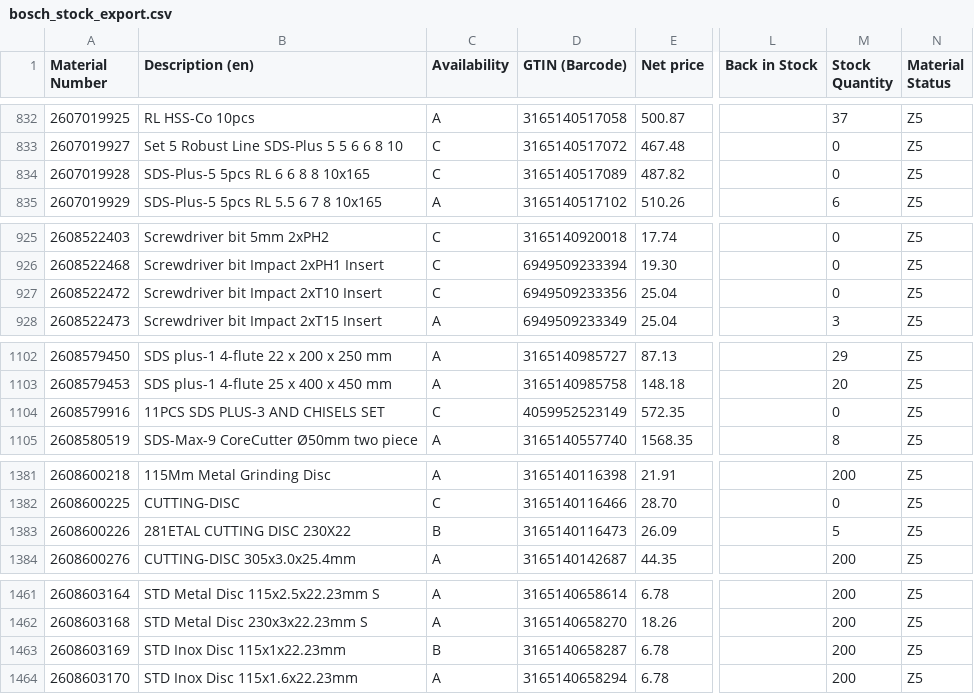
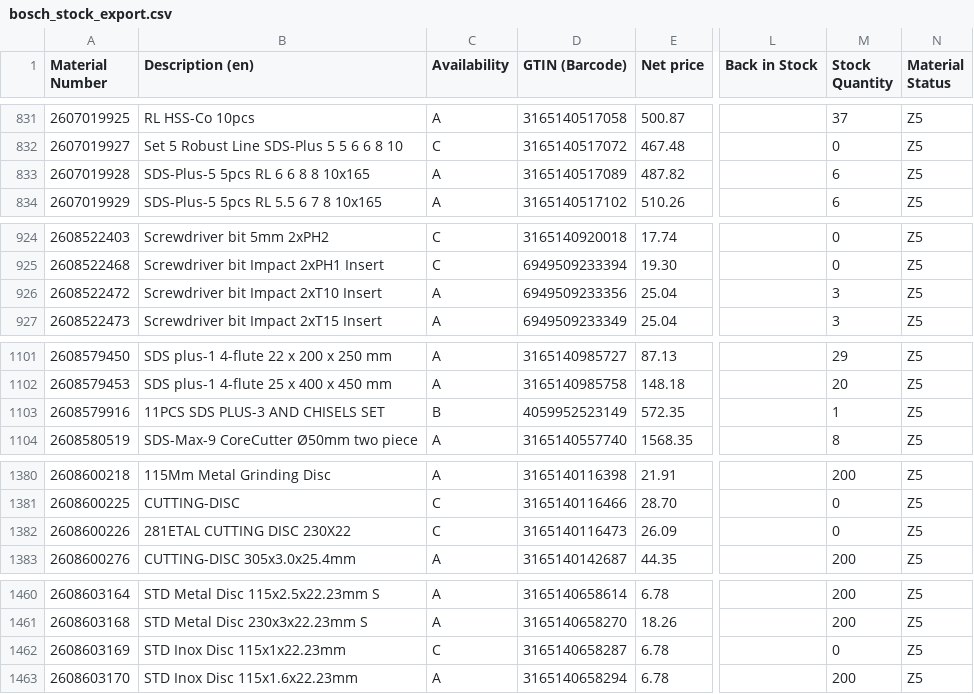
Before and after one commit to mahaveerchavda/bosch-stock-sync, a CSV file: bosch_stock_export.csv, drawn as a sheet; only a part is shown, gaps mark what is left out; addresses are those after the commit; the diff covers the shown part only; the diff names each change by its address in the sheet, - before the commit and + after, or states it on an @@ line.

```diff
--- a/bosch_stock_export.csv
+++ b/bosch_stock_export.csv
-C833 (Availability): C
+C833 (Availability): A
-M833 (Stock Quantity): 0
+M833 (Stock Quantity): 6
-C926 (Availability): C
+C926 (Availability): A
-M926 (Stock Quantity): 0
+M926 (Stock Quantity): 3
-C1103 (Availability): C
+C1103 (Availability): B
-M1103 (Stock Quantity): 0
+M1103 (Stock Quantity): 1
-C1382 (Availability): B
+C1382 (Availability): C
-M1382 (Stock Quantity): 5
+M1382 (Stock Quantity): 0
-C1462 (Availability): B
+C1462 (Availability): C
-M1462 (Stock Quantity): 200
+M1462 (Stock Quantity): 0
```
Also changed, not shown: 2 added rows, 1 removed row and 73 edited cells elsewhere in this file, sync_log.csv, 1 other file.
